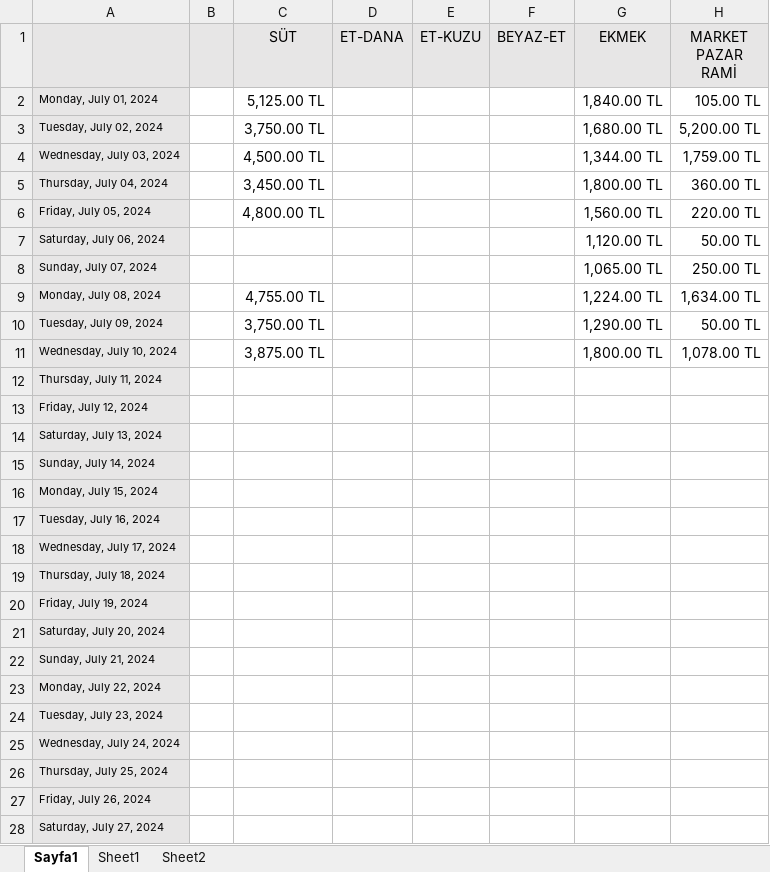
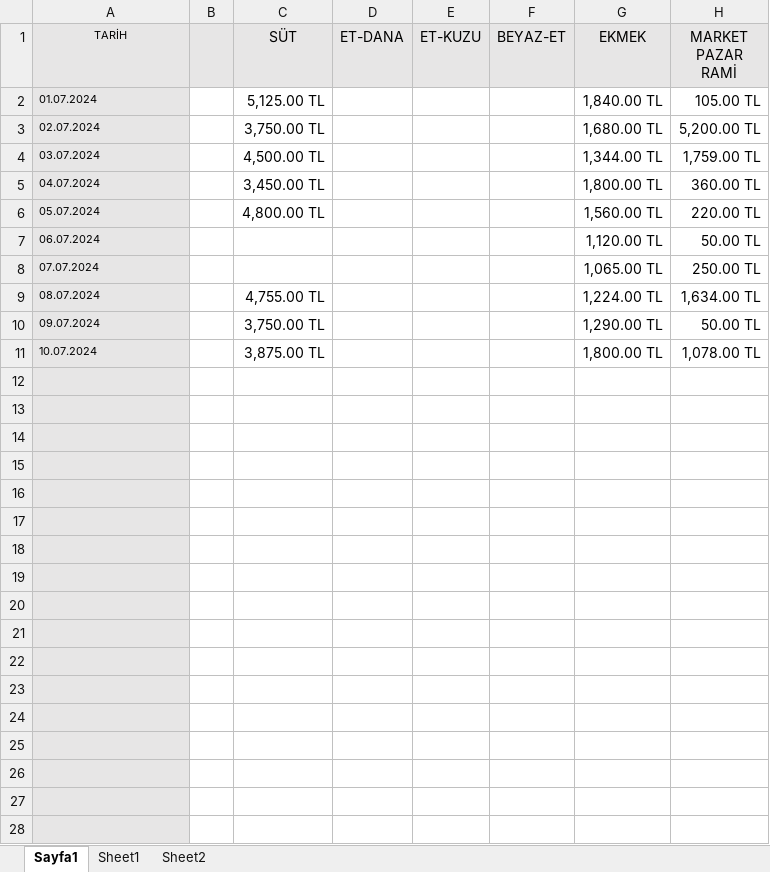
Before and after one commit to Ahmadalhomsi/meyvali-excel, an Excel workbook: public/temmuz 2024 dene.xlsx, sheet Sayfa1, drawn as a sheet; only a part is shown; values as stored, in another font and other column widths than the file's, no borders; the diff covers the shown part only; the diff names each change by its address in the sheet, - before the commit and + after, or states it on an @@ line.

Commit message:
Adding to the sheet 1 by Date

```diff
--- a/public/temmuz 2024 dene.xlsx (sheet Sayfa1)
+++ b/public/temmuz 2024 dene.xlsx (sheet Sayfa1)
-A1: (empty)
+A1: TARİH
-A2 (TARİH): Monday, July 01, 2024
+A2 (TARİH): 01.07.2024
-A3 (TARİH): Tuesday, July 02, 2024
+A3 (TARİH): 02.07.2024
-A4 (TARİH): Wednesday, July 03, 2024
+A4 (TARİH): 03.07.2024
-A5 (TARİH): Thursday, July 04, 2024
+A5 (TARİH): 04.07.2024
-A6 (TARİH): Friday, July 05, 2024
+A6 (TARİH): 05.07.2024
-A7 (TARİH): Saturday, July 06, 2024
+A7 (TARİH): 06.07.2024
-A8 (TARİH): Sunday, July 07, 2024
+A8 (TARİH): 07.07.2024
-A9 (TARİH): Monday, July 08, 2024
+A9 (TARİH): 08.07.2024
-A10 (TARİH): Tuesday, July 09, 2024
+A10 (TARİH): 09.07.2024
-A11 (TARİH): Wednesday, July 10, 2024
+A11 (TARİH): 10.07.2024
-A12 (TARİH): Thursday, July 11, 2024
+A12 (TARİH): (empty)
-A13 (TARİH): Friday, July 12, 2024
+A13 (TARİH): (empty)
-A14 (TARİH): Saturday, July 13, 2024
+A14 (TARİH): (empty)
-A15 (TARİH): Sunday, July 14, 2024
+A15 (TARİH): (empty)
-A16 (TARİH): Monday, July 15, 2024
+A16 (TARİH): (empty)
-A17 (TARİH): Tuesday, July 16, 2024
+A17 (TARİH): (empty)
-A18 (TARİH): Wednesday, July 17, 2024
+A18 (TARİH): (empty)
-A19 (TARİH): Thursday, July 18, 2024
+A19 (TARİH): (empty)
-A20 (TARİH): Friday, July 19, 2024
+A20 (TARİH): (empty)
-A21 (TARİH): Saturday, July 20, 2024
+A21 (TARİH): (empty)
-A22 (TARİH): Sunday, July 21, 2024
+A22 (TARİH): (empty)
-A23 (TARİH): Monday, July 22, 2024
+A23 (TARİH): (empty)
-A24 (TARİH): Tuesday, July 23, 2024
+A24 (TARİH): (empty)
-A25 (TARİH): Wednesday, July 24, 2024
+A25 (TARİH): (empty)
-A26 (TARİH): Thursday, July 25, 2024
+A26 (TARİH): (empty)
-A27 (TARİH): Friday, July 26, 2024
+A27 (TARİH): (empty)
-A28 (TARİH): Saturday, July 27, 2024
+A28 (TARİH): (empty)
```
Also changed, not shown: 6 edited cells elsewhere in this sheet, 1 other file.
